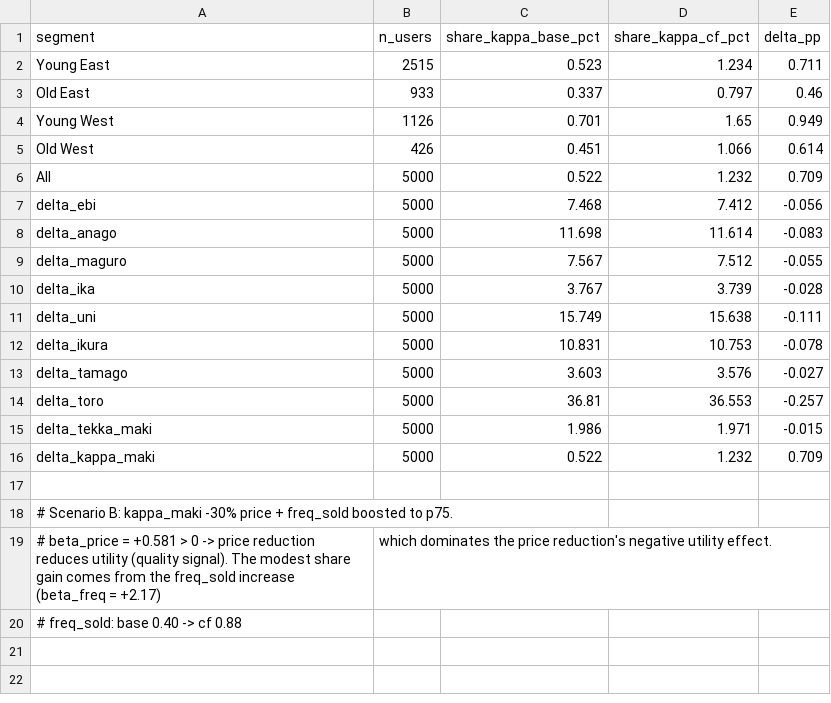
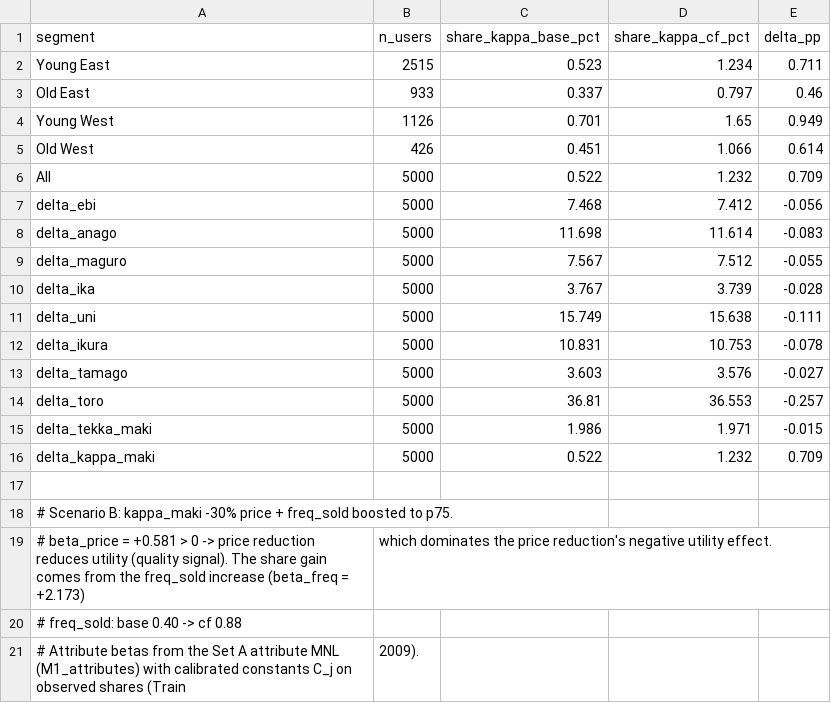
Before and after one commit to maty20arriagada/Tarea-3-Sushi, a CSV file: outputs/tables/scenario_B_kappa.csv, drawn as a sheet.

```diff
--- a/outputs/tables/scenario_B_kappa.csv
+++ b/outputs/tables/scenario_B_kappa.csv
@@ -18,3 +18,4 @@ delta_kappa_maki,5000,0.522,1.232,0.709
 # Scenario B: kappa_maki -30% price + freq_sold boosted to p75.
-# beta_price = +0.581 > 0 -> price reduction reduces utility (quality signal). The modest share gain comes from the freq_sold increase (beta_freq = +2.17), which dominates the price reduction's negative utility effect.
+# beta_price = +0.581 > 0 -> price reduction reduces utility (quality signal). The share gain comes from the freq_sold increase (beta_freq = +2.173), which dominates the price reduction's negative utility effect.
 # freq_sold: base 0.40 -> cf 0.88
+# Attribute betas from the Set A attribute MNL (M1_attributes) with calibrated constants C_j on observed shares (Train, 2009).
```
Also changed, not shown: outputs/tables/mnl_attributes_results.csv, outputs/tables/model_comparison.csv, 24 other files.
